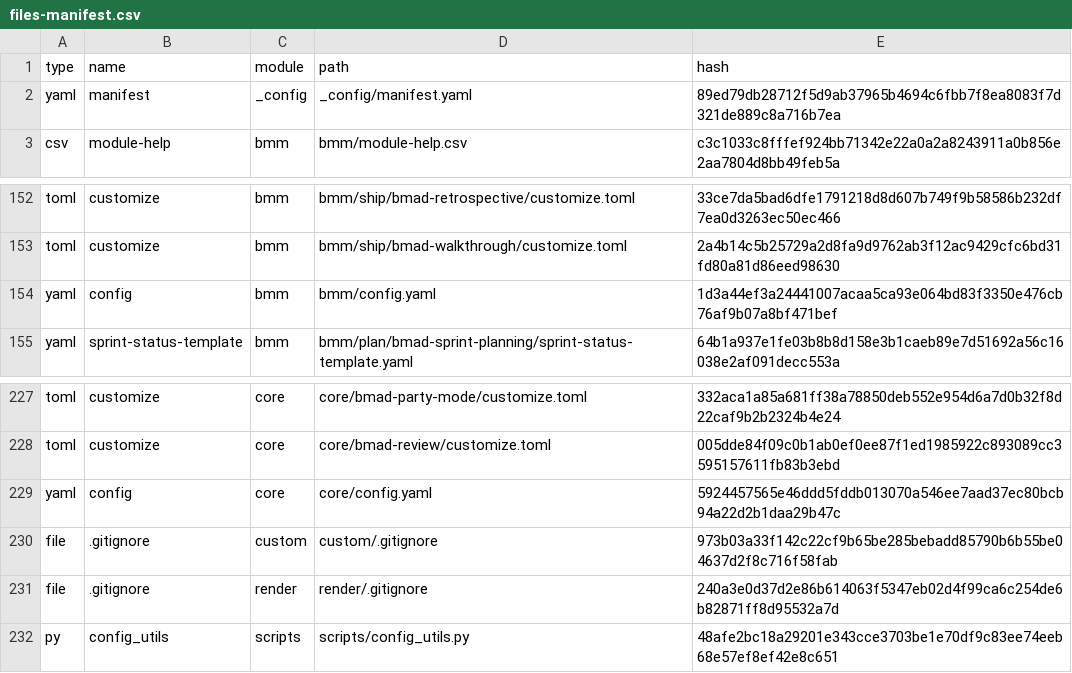
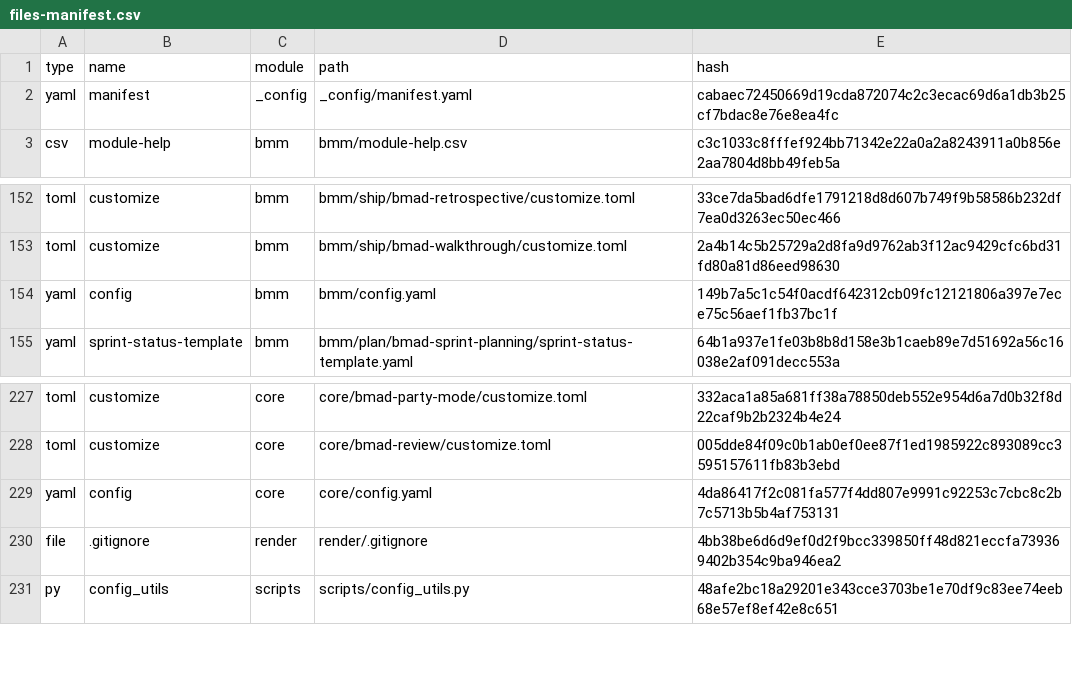
Before and after one commit to thanhnq-netizen/shoplite, a CSV file: _bmad/_config/files-manifest.csv, drawn as a sheet; only a part is shown, gaps mark what is left out.

Commit message:
chore: cai BMAD 6.12.4 len main

```diff
--- a/_bmad/_config/files-manifest.csv
+++ b/_bmad/_config/files-manifest.csv
@@ -1,3 +1,3 @@
 type,name,module,path,hash
-"yaml","manifest","_config","_config/manifest.yaml","89ed79db28712f5d9ab37965b4694c6fbb7f8ea8083f7d321de889c8a716b7ea"
+"yaml","manifest","_config","_config/manifest.yaml","cabaec72450669d19cda872074c2c3ecac69d6a1db3b25cf7bdac8e76e8ea4fc"
 "csv","module-help","bmm","bmm/module-help.csv","c3c1033c8fffef924bb71342e22a0a2a8243911a0b856e2aa7804d8bb49feb5a"
@@ -153,3 +153,3 @@ type,name,module,path,hash
 "toml","customize","bmm","bmm/ship/bmad-walkthrough/customize.toml","2a4b14c5b25729a2d8fa9d9762ab3f12ac9429cfc6bd31fd80a81d86eed98630"
-"yaml","config","bmm","bmm/config.yaml","1d3a44ef3a24441007acaa5ca93e064bd83f3350e476cb76af9b07a8bf471bef"
+"yaml","config","bmm","bmm/config.yaml","149b7a5c1c54f0acdf642312cb09fc12121806a397e7ece75c56aef1fb37bc1f"
 "yaml","sprint-status-template","bmm","bmm/plan/bmad-sprint-planning/sprint-status-template.yaml","64b1a937e1fe03b8b8d158e3b1caeb89e7d51692a56c16038e2af091decc553a"
@@ -228,5 +228,4 @@ type,name,module,path,hash
 "toml","customize","core","core/bmad-review/customize.toml","005dde84f09c0b1ab0ef0ee87f1ed1985922c893089cc3595157611fb83b3ebd"
-"yaml","config","core","core/config.yaml","5924457565e46ddd5fddb013070a546ee7aad37ec80bcb94a22d2b1daa29b47c"
-"file",".gitignore","custom","custom/.gitignore","973b03a33f142c22cf9b65be285bebadd85790b6b55be04637d2f8c716f58fab"
-"file",".gitignore","render","render/.gitignore","240a3e0d37d2e86b614063f5347eb02d4f99ca6c254de6b82871ff8d95532a7d"
+"yaml","config","core","core/config.yaml","4da86417f2c081fa577f4dd807e9991c92253c7cbc8c2b7c5713b5b4af753131"
+"file",".gitignore","render","render/.gitignore","4bb38be6d6d9ef0d2f9bcc339850ff48d821eccfa739369402b354c9ba946ea2"
 "py","config_utils","scripts","scripts/config_utils.py","48afe2bc18a29201e343cce3703be1e70df9c83ee74eeb68e57ef8ef42e8c651"
```
Also changed, not shown: 21 other files.
